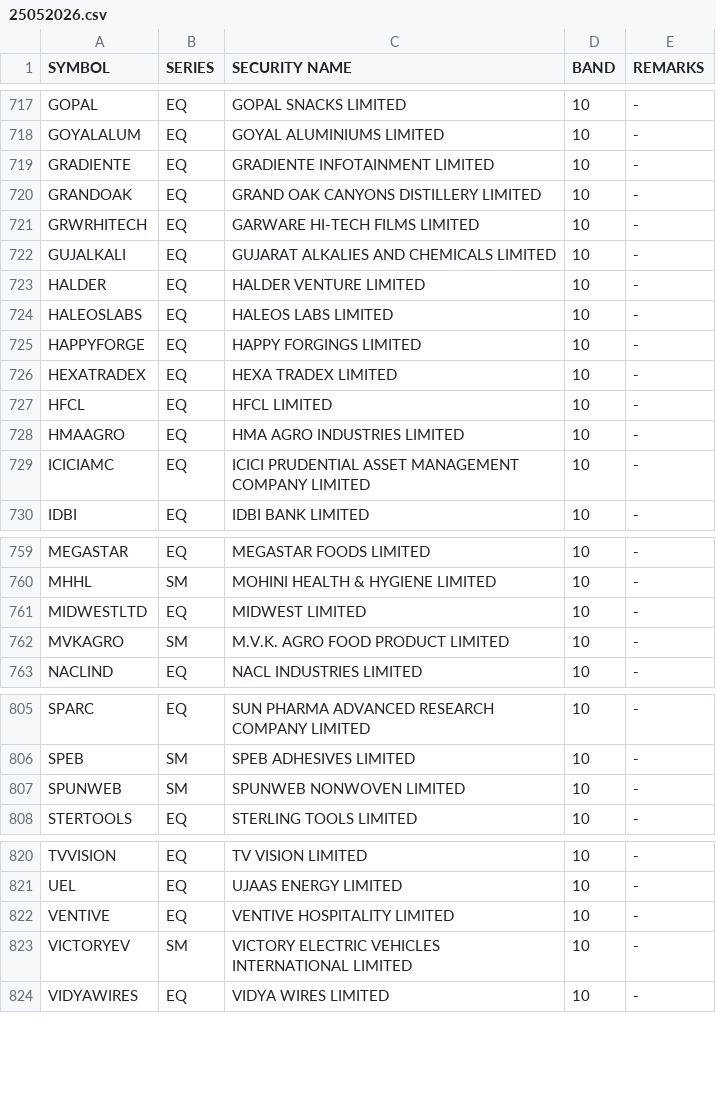
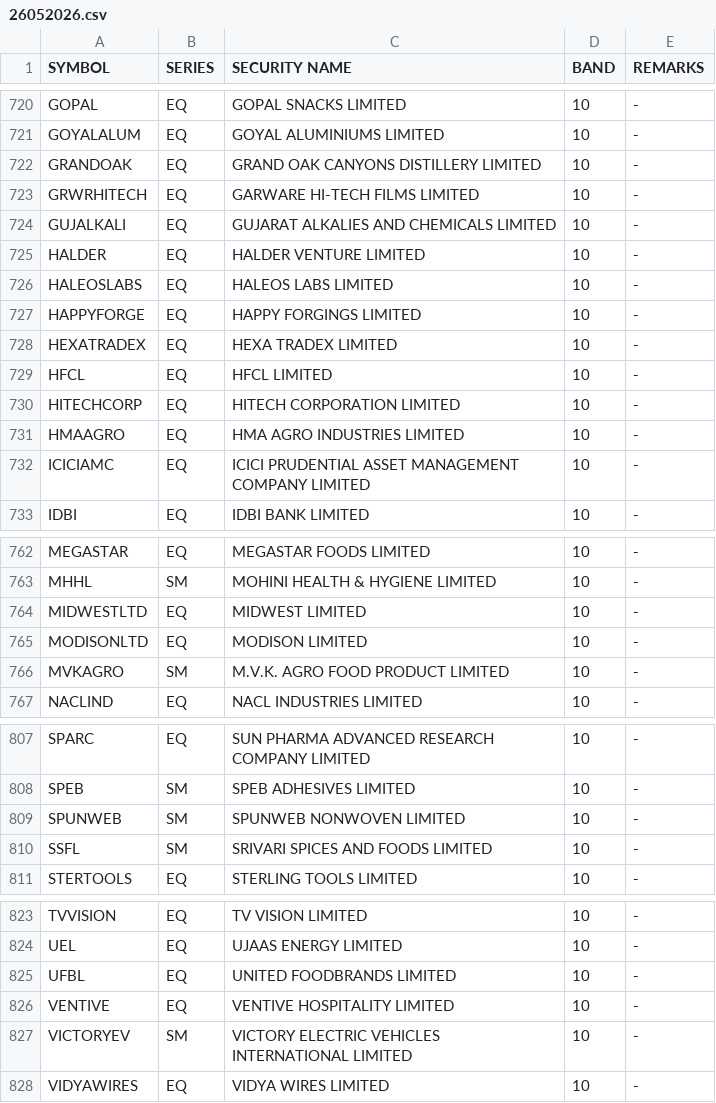
Before and after one commit to Anny26022/price_band, a CSV file: 26052026.csv (was 25052026.csv), drawn as a sheet; only a part is shown, gaps mark what is left out; the diff covers the shown part only.

```diff
--- a/25052026.csv
+++ b/26052026.csv
@@ -718,3 +721,2 @@ GOPAL,EQ,GOPAL SNACKS LIMITED,10,-
 GOYALALUM,EQ,GOYAL ALUMINIUMS LIMITED,10,-
-GRADIENTE,EQ,GRADIENTE INFOTAINMENT LIMITED,10,-
 GRANDOAK,EQ,GRAND OAK CANYONS DISTILLERY LIMITED,10,-
@@ -727,2 +729,3 @@ HEXATRADEX,EQ,HEXA TRADEX LIMITED,10,-
 HFCL,EQ,HFCL LIMITED,10,-
+HITECHCORP,EQ,HITECH CORPORATION LIMITED,10,-
 HMAAGRO,EQ,HMA AGRO INDUSTRIES LIMITED,10,-
@@ -761,2 +764,3 @@ MHHL,SM,MOHINI HEALTH & HYGIENE LIMITED,10,-
 MIDWESTLTD,EQ,MIDWEST LIMITED,10,-
+MODISONLTD,EQ,MODISON LIMITED,10,-
 MVKAGRO,SM,M.V.K. AGRO FOOD PRODUCT LIMITED,10,-
@@ -807,2 +809,3 @@ SPEB,SM,SPEB ADHESIVES LIMITED,10,-
 SPUNWEB,SM,SPUNWEB NONWOVEN LIMITED,10,-
+SSFL,SM,SRIVARI SPICES AND FOODS LIMITED,10,-
 STERTOOLS,EQ,STERLING TOOLS LIMITED,10,-
@@ -821,2 +824,3 @@ TVVISION,EQ,TV VISION LIMITED,10,-
 UEL,EQ,UJAAS ENERGY LIMITED,10,-
+UFBL,EQ,UNITED FOODBRANDS LIMITED,10,-
 VENTIVE,EQ,VENTIVE HOSPITALITY LIMITED,10,-
```
Also changed, not shown: 6 added rows and 9 removed rows elsewhere in this file.
